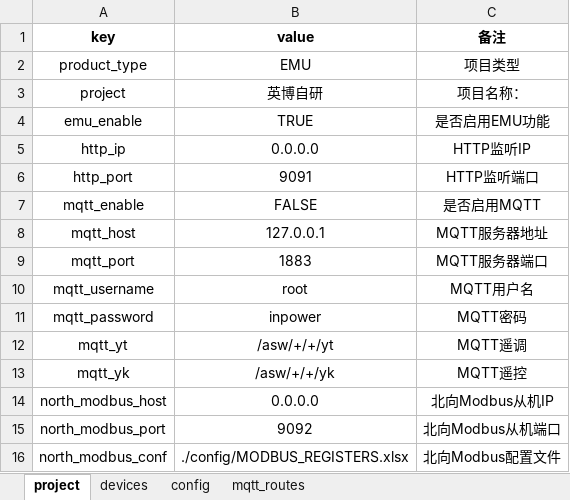
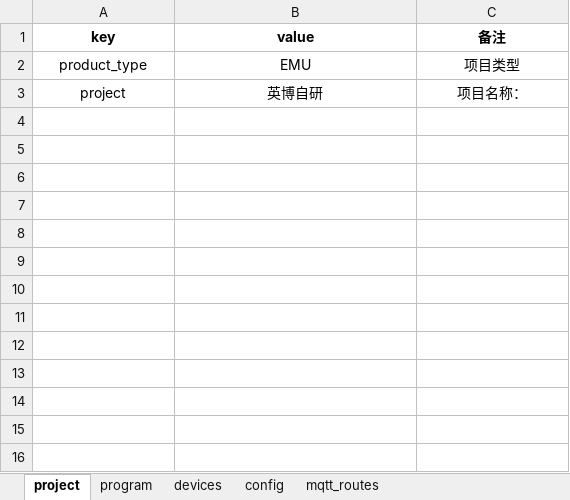
Before and after one commit to mikasa112/collector, an Excel workbook: config/配置_v2.0.xlsx, sheet project, drawn as a sheet; values as stored, in another font and other column widths than the file's, no borders; the diff names each change by its address in the sheet, - before the commit and + after, or states it on an @@ line.

```diff
--- a/config/配置_v2.0.xlsx (sheet project)
+++ b/config/配置_v2.0.xlsx (sheet project)
+sheet tab: program
-row 4: emu_enable | TRUE | 是否启用EMU功能
-row 5: http_ip | 0.0.0.0 | HTTP监听IP
-row 6: http_port | 9091 | HTTP监听端口
-row 7: mqtt_enable | FALSE | 是否启用MQTT
-row 8: mqtt_host | 127.0.0.1 | MQTT服务器地址
-row 9: mqtt_port | 1883 | MQTT服务器端口
-row 10: mqtt_username | root | MQTT用户名
-row 11: mqtt_password | inpower | MQTT密码
-row 12: mqtt_yt | /asw/+/+/yt | MQTT遥调
-row 13: mqtt_yk | /asw/+/+/yk | MQTT遥控
-row 14: north_modbus_host | 0.0.0.0 | 北向Modbus从机IP
-row 15: north_modbus_port | 9092 | 北向Modbus从机端口
-row 16: north_modbus_conf | ./config/MODBUS_REGISTERS.xlsx | 北向Modbus配置文件
```
Also changed, not shown: 11 other files.
